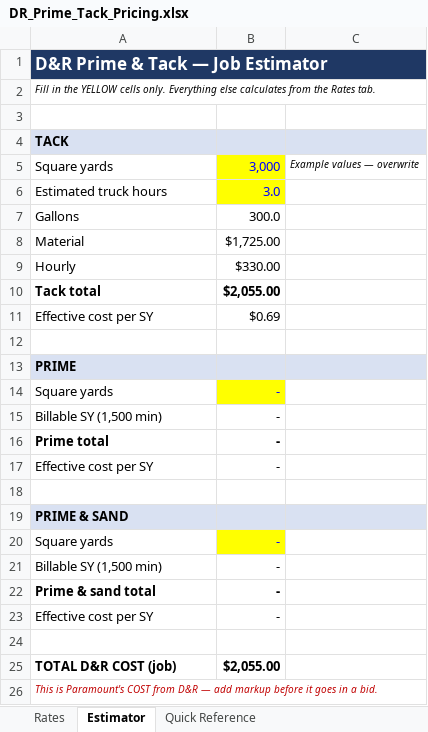
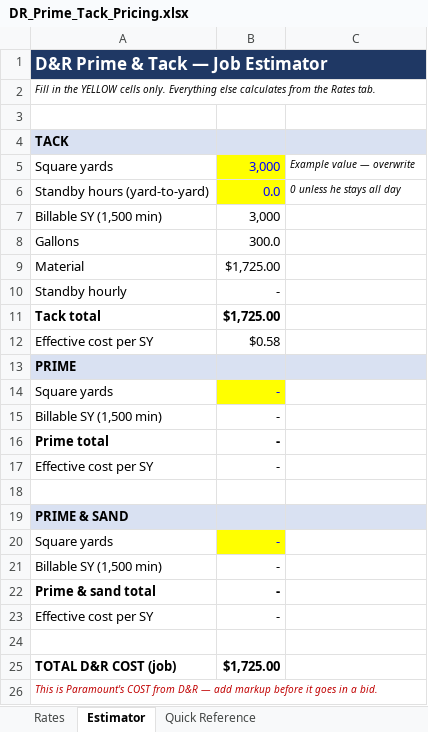
Before and after one commit to Mitchellriv/Paramount, an Excel workbook: pricing/DR_Prime_Tack_Pricing.xlsx, sheet Estimator, drawn as a sheet; values as stored, in another font and other column widths than the file's, no borders; removed rows and columns are numbered as before the commit, all else as after; the diff names each change by its address in the sheet, - before the commit and + after, or states it on an @@ line.

```diff
--- a/pricing/DR_Prime_Tack_Pricing.xlsx (sheet Estimator)
+++ b/pricing/DR_Prime_Tack_Pricing.xlsx (sheet Estimator)
-C5: Example values — overwrite
+C5: Example value — overwrite
-row 6: Estimated truck hours | 3.0
+row 6: Standby hours (yard-to-yard) | 0.0 | 0 unless he stays all day
+row 7: Billable SY (1,500 min) | 3,000
-row 9: Hourly | $330.00
+row 10: Standby hourly | -
-B11: $2,055.00
+B11: $1,725.00
-B12: $0.69
+B12: $0.58
-row 12: (empty)
-B25: $2,055.00
+B25: $1,725.00
```
Also changed, not shown: sheet Quick Reference, sheet Rates, formulas that keep their value.
